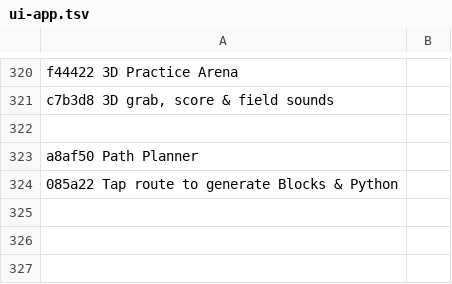
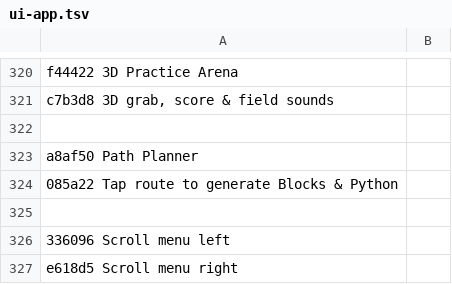
Before and after one commit to hipponet1122/vexiq-learning, a TSV file: i18n/en/ui-app.tsv, drawn as a sheet; only a part is shown, gaps mark what is left out.

```diff
--- a/i18n/en/ui-app.tsv
+++ b/i18n/en/ui-app.tsv
@@ -324 +324,4 @@ a8af50	Path Planner
 085a22	Tap route to generate Blocks & Python
+
+336096	Scroll menu left
+e618d5	Scroll menu right
```
Also changed, not shown: i18n/en/data-QS.tsv, i18n/en/data-SKILLS.tsv, 32 other files.
